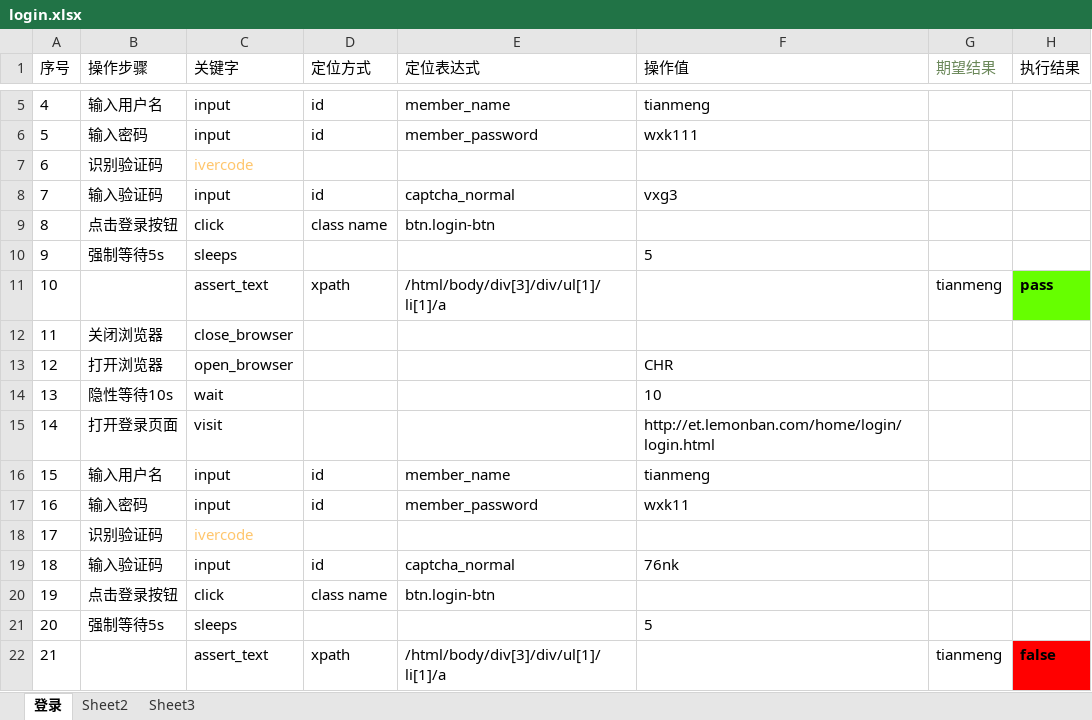
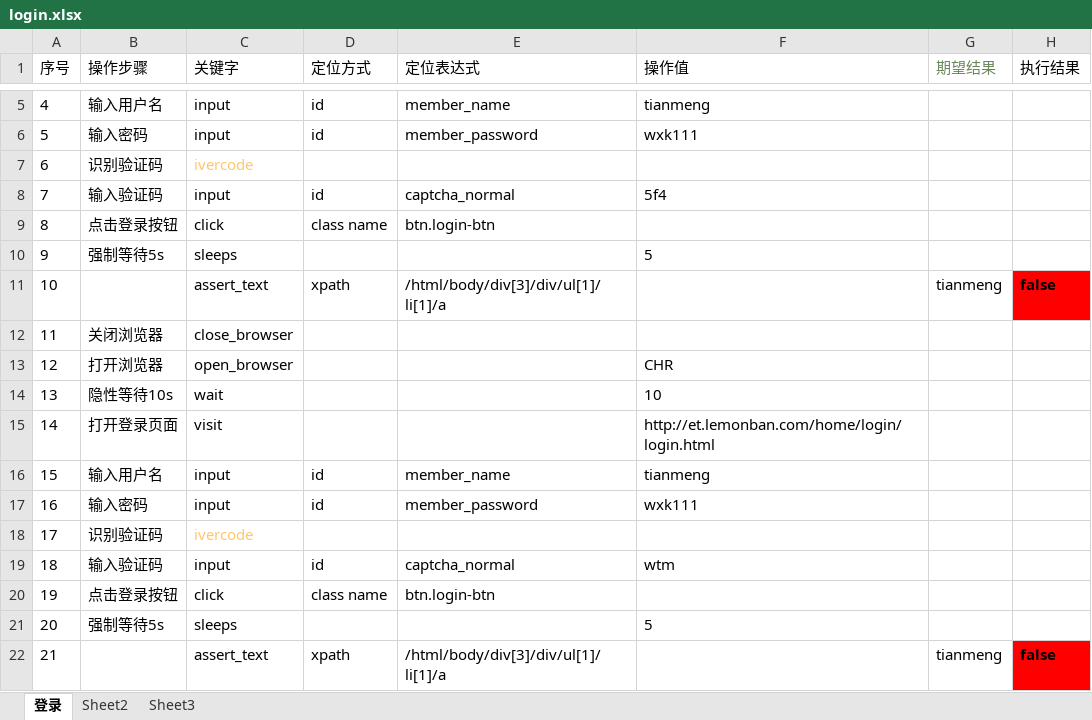
Before and after one commit to tianmeng-wxk/web_keyword_lemon, an Excel workbook: cases/login.xlsx, sheet 登录, drawn as a sheet; only a part is shown, gaps mark what is left out; values as stored, in another font and other column widths than the file's, no borders; the diff names each change by its address in the sheet, - before the commit and + after, or states it on an @@ line.

```diff
--- a/cases/login.xlsx (sheet 登录)
+++ b/cases/login.xlsx (sheet 登录)
-F8 (操作值): vxg3
+F8 (操作值): 5f4
-H11 (执行结果): pass
+H11 (执行结果): false
-H11 fill: #66FF00
+H11 fill: #FF0000
-F17 (操作值): wxk11
+F17 (操作值): wxk111
-F19 (操作值): 76nk
+F19 (操作值): wtm
```
Also changed, not shown: 3 other files.
